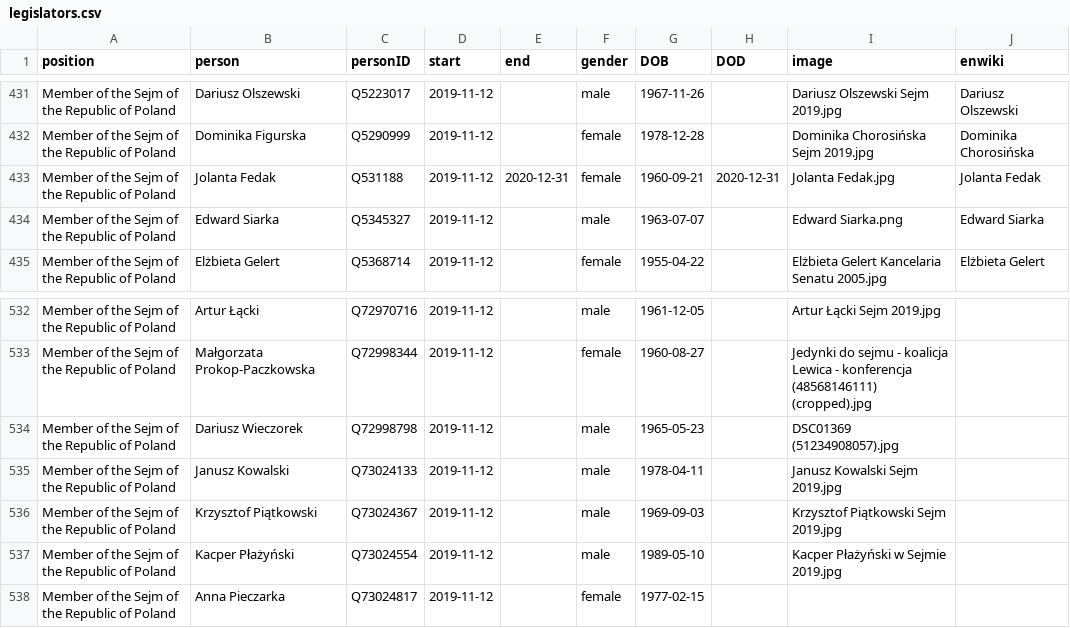
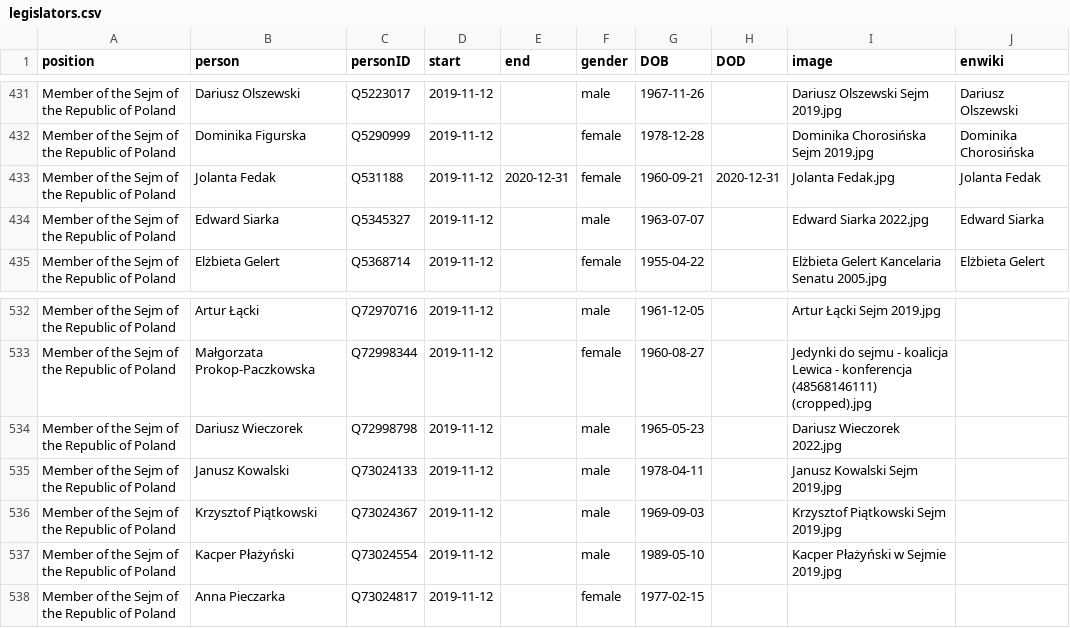
Before and after one commit to every-politician-scrapers/poland-cabinet, a CSV file: html/legislators.csv, drawn as a sheet; only a part is shown, gaps mark what is left out; the diff covers the shown part only.

```diff
--- a/html/legislators.csv
+++ b/html/legislators.csv
@@ -433,3 +433,3 @@ Member of the Sejm of the Republic of Poland,Dominika Figurska,Q5290999,2019-11-
 Member of the Sejm of the Republic of Poland,Jolanta Fedak,Q531188,2019-11-12,2020-12-31,female,1960-09-21,2020-12-31,Jolanta Fedak.jpg,Jolanta Fedak
-Member of the Sejm of the Republic of Poland,Edward Siarka,Q5345327,2019-11-12,,male,1963-07-07,,Edward Siarka.png,Edward Siarka
+Member of the Sejm of the Republic of Poland,Edward Siarka,Q5345327,2019-11-12,,male,1963-07-07,,Edward Siarka 2022.jpg,Edward Siarka
 Member of the Sejm of the Republic of Poland,Elżbieta Gelert,Q5368714,2019-11-12,,female,1955-04-22,,Elżbieta Gelert Kancelaria Senatu 2005.jpg,Elżbieta Gelert
@@ -533,3 +533,3 @@ Member of the Sejm of the Republic of Poland,Artur Łącki,Q72970716,2019-11-12,
 Member of the Sejm of the Republic of Poland,Małgorzata Prokop-Paczkowska,Q72998344,2019-11-12,,female,1960-08-27,,Jedynki do sejmu - koalicja Lewica - konferencja (48568146111) (cropped).jpg,
-Member of the Sejm of the Republic of Poland,Dariusz Wieczorek,Q72998798,2019-11-12,,male,1965-05-23,,DSC01369 (51234908057).jpg,
+Member of the Sejm of the Republic of Poland,Dariusz Wieczorek,Q72998798,2019-11-12,,male,1965-05-23,,Dariusz Wieczorek 2022.jpg,
 Member of the Sejm of the Republic of Poland,Janusz Kowalski,Q73024133,2019-11-12,,male,1978-04-11,,Janusz Kowalski Sejm 2019.jpg,
```
Also changed, not shown: 6 edited cells elsewhere in this file.
